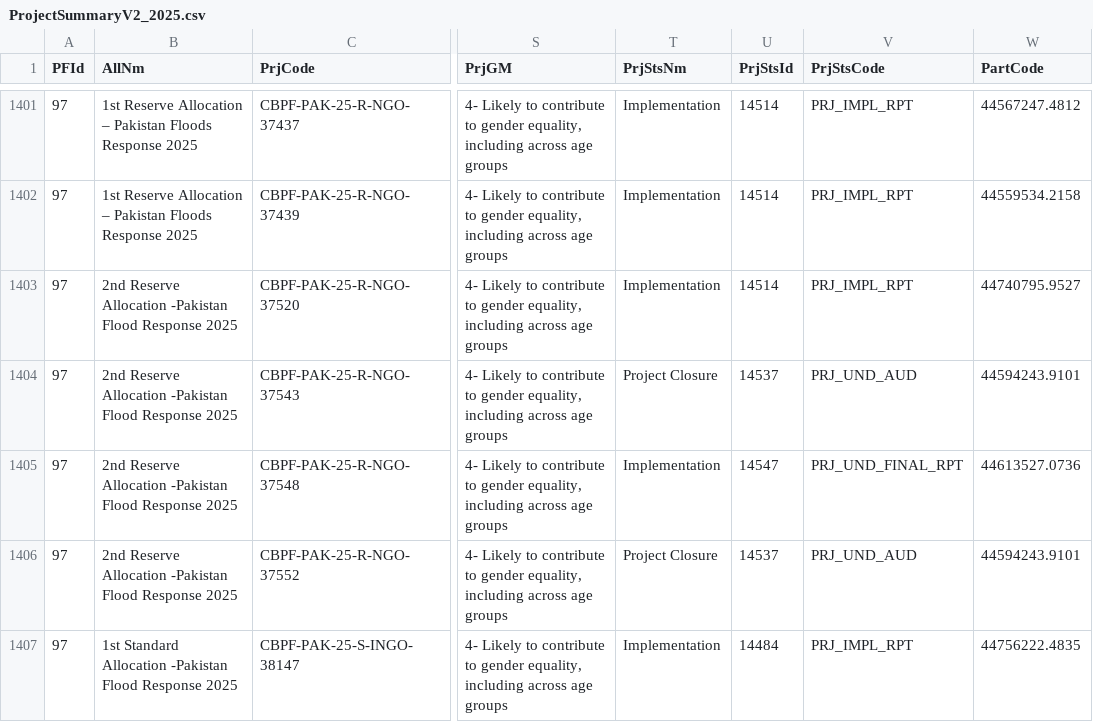
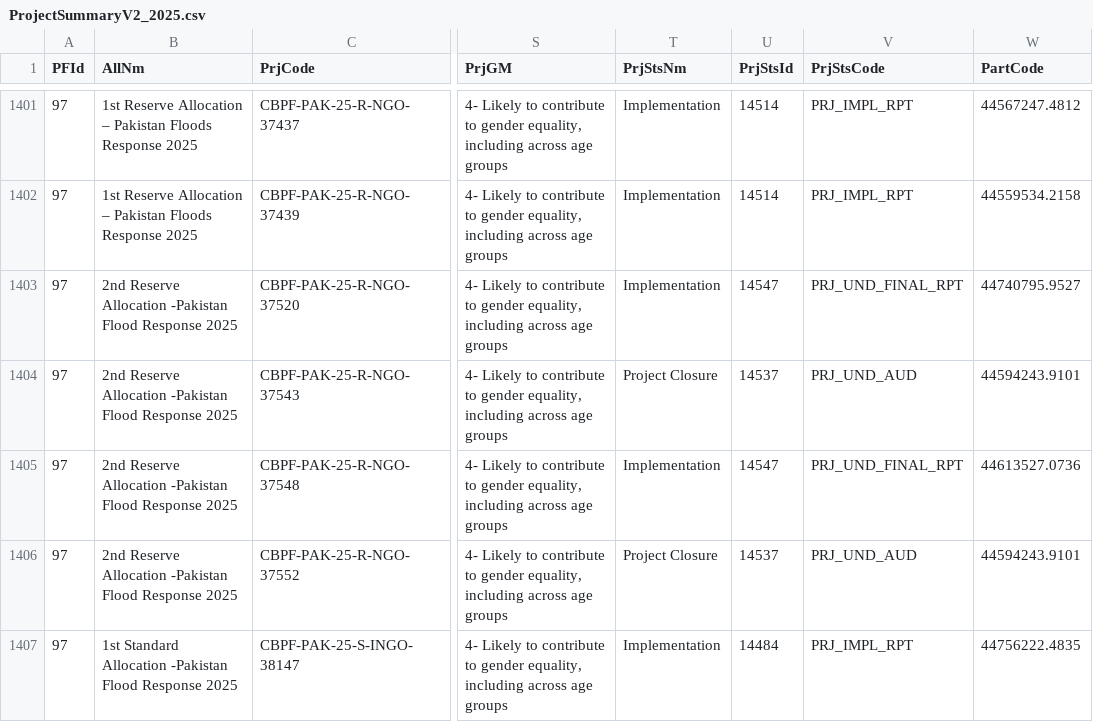
Before and after one commit to CBPFGMS/cbpfgms-data, a CSV file: utils/CBPF_allocations_overview_static/data/ProjectSummaryV2_2025.csv, drawn as a sheet; only a part is shown, gaps mark what is left out; the diff covers the shown part only; the diff names each change by its address in the sheet, - before the commit and + after, or states it on an @@ line.

```diff
--- a/utils/CBPF_allocations_overview_static/data/ProjectSummaryV2_2025.csv
+++ b/utils/CBPF_allocations_overview_static/data/ProjectSummaryV2_2025.csv
-U1403 (PrjStsId): 14514
+U1403 (PrjStsId): 14547
-V1403 (PrjStsCode): PRJ_IMPL_RPT
+V1403 (PrjStsCode): PRJ_UND_FINAL_RPT
```
Also changed, not shown: 16 edited cells elsewhere in this file, utils/CBPF_allocations_overview_static/data/AllocationTypes.csv, utils/CBPF_allocations_overview_static/data/ProjectSummaryAggV2_2015.csv, 9 other files.
